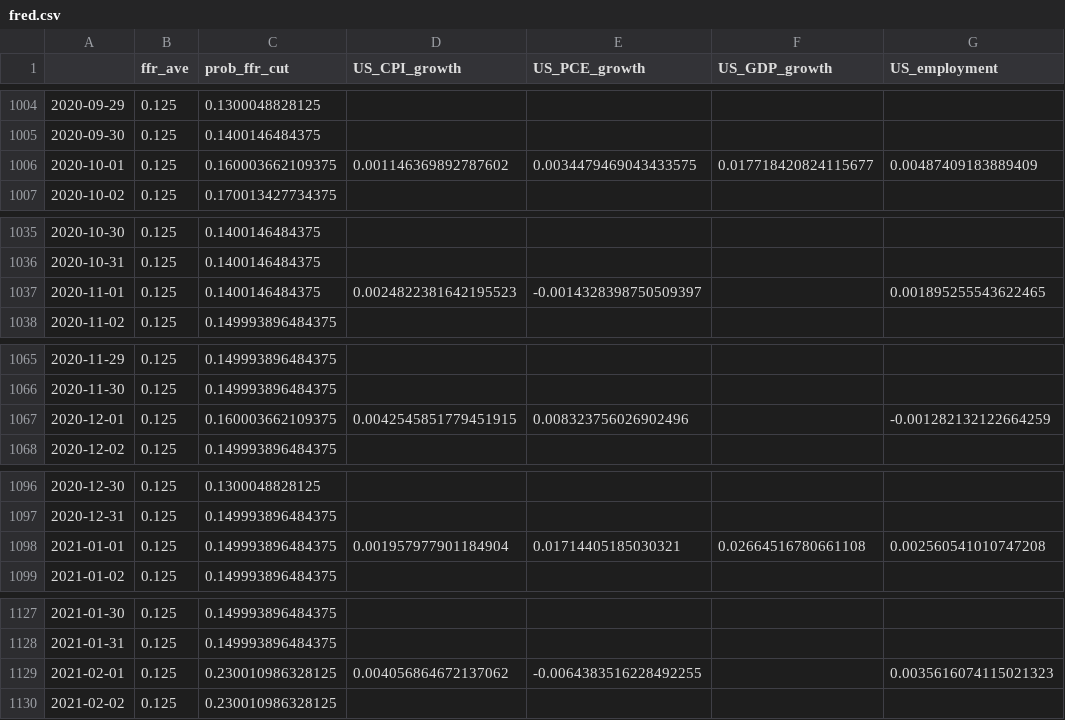
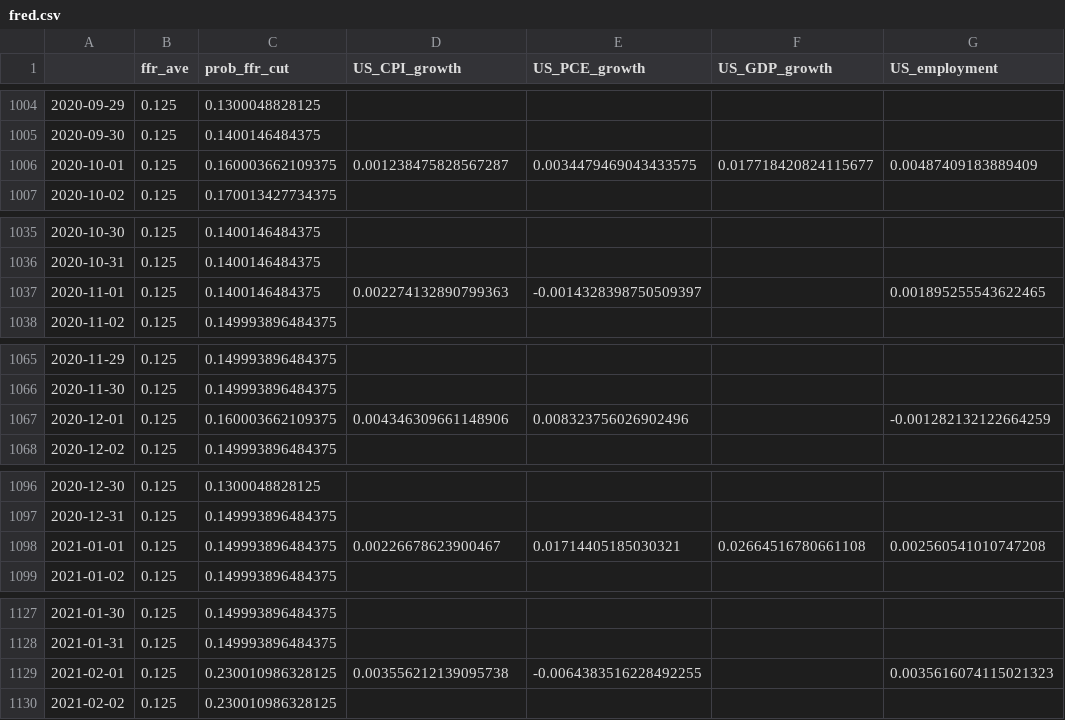
Before and after one commit to eightsmile/Blog_Post, a CSV file: Datasets/fred.csv, drawn as a sheet; only a part is shown, gaps mark what is left out; the diff covers the shown part only.

```diff
--- a/Datasets/fred.csv
+++ b/Datasets/fred.csv
@@ -1005,3 +1005,3 @@
 2020-09-30,0.125,0.1400146484375,,,,
-2020-10-01,0.125,0.160003662109375,0.001146369892787602,0.0034479469043433575,0.017718420824115677,0.00487409183889409
+2020-10-01,0.125,0.160003662109375,0.001238475828567287,0.0034479469043433575,0.017718420824115677,0.00487409183889409
 2020-10-02,0.125,0.170013427734375,,,,
@@ -1036,3 +1036,3 @@
 2020-10-31,0.125,0.1400146484375,,,,
-2020-11-01,0.125,0.1400146484375,0.0024822381642195523,-0.0014328398750509397,,0.001895255543622465
+2020-11-01,0.125,0.1400146484375,0.002274132890799363,-0.0014328398750509397,,0.001895255543622465
 2020-11-02,0.125,0.149993896484375,,,,
@@ -1066,3 +1066,3 @@
 2020-11-30,0.125,0.149993896484375,,,,
-2020-12-01,0.125,0.160003662109375,0.0042545851779451915,0.008323756026902496,,-0.001282132122664259
+2020-12-01,0.125,0.160003662109375,0.004346309661148906,0.008323756026902496,,-0.001282132122664259
 2020-12-02,0.125,0.149993896484375,,,,
@@ -1097,3 +1097,3 @@
 2020-12-31,0.125,0.149993896484375,,,,
-2021-01-01,0.125,0.149993896484375,0.001957977901184904,0.01714405185030321,0.02664516780661108,0.002560541010747208
+2021-01-01,0.125,0.149993896484375,0.00226678623900467,0.01714405185030321,0.02664516780661108,0.002560541010747208
 2021-01-02,0.125,0.149993896484375,,,,
@@ -1128,3 +1128,3 @@
 2021-01-31,0.125,0.149993896484375,,,,
-2021-02-01,0.125,0.230010986328125,0.004056864672137062,-0.0064383516228492255,,0.0035616074115021323
+2021-02-01,0.125,0.230010986328125,0.003556212139095738,-0.0064383516228492255,,0.0035616074115021323
 2021-02-02,0.125,0.230010986328125,,,,
```
Also changed, not shown: 1 added row and 57 edited cells elsewhere in this file, Datasets/yf.csv, 4 other files.
